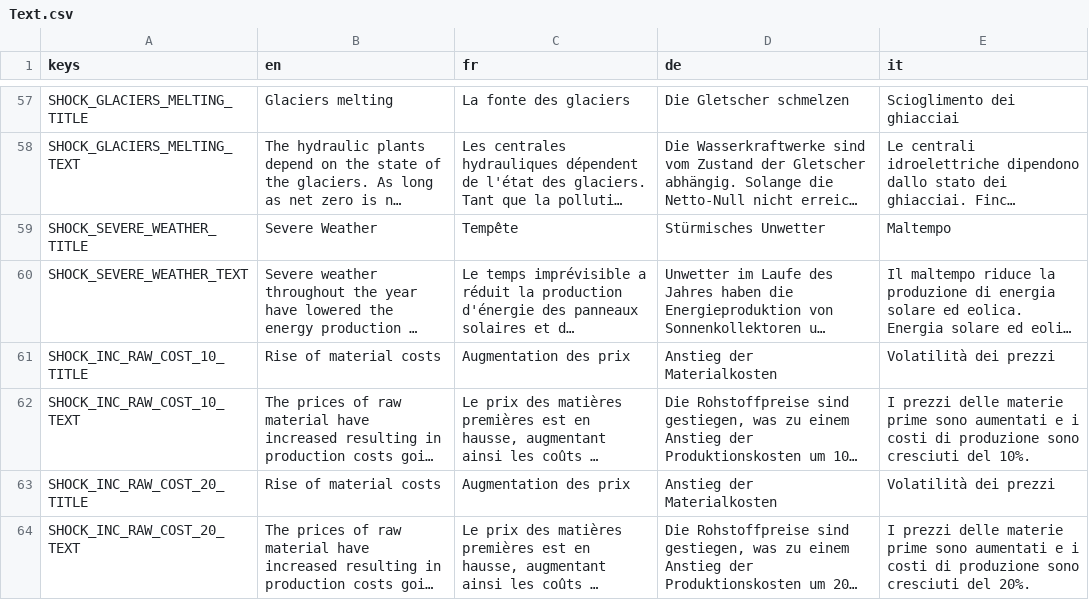
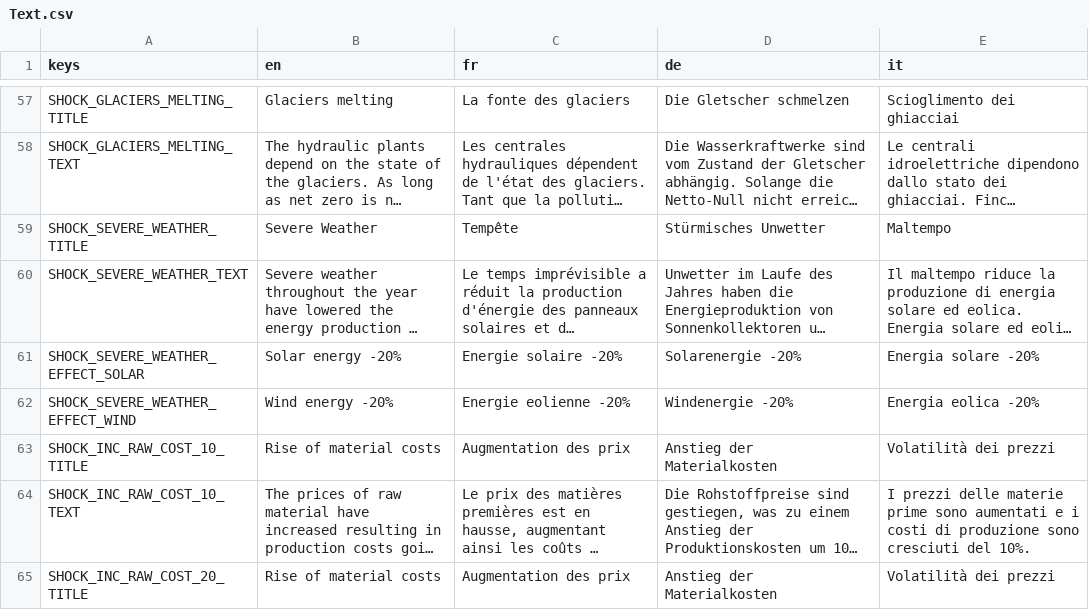
Before and after one commit to usi-sweet-sure/EnsuredEnergy_GDScript, a CSV file: Text.csv, drawn as a sheet; only a part is shown, gaps mark what is left out; the shorter side is filled out with more unchanged rows; long unchanged cells end in …; the diff names each change by its address in the sheet, - before the commit and + after, or states it on an @@ line.

Commit message:
shock indicator on powerplants

```diff
--- a/Text.csv
+++ b/Text.csv
+row 61: SHOCK_SEVERE_WEATHER_EFFECT_SOLAR | Solar energy -20% | Energie solaire -20% | Solarenergie -20% | Energia solare -20%
+row 62: SHOCK_SEVERE_WEATHER_EFFECT_WIND | Wind energy -20% | Energie eolienne -20% | Windenergie -20% | Energia eolica -20%
```
Also changed, not shown: 10 other files.
